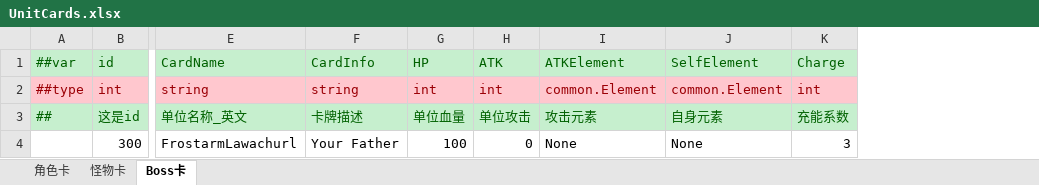
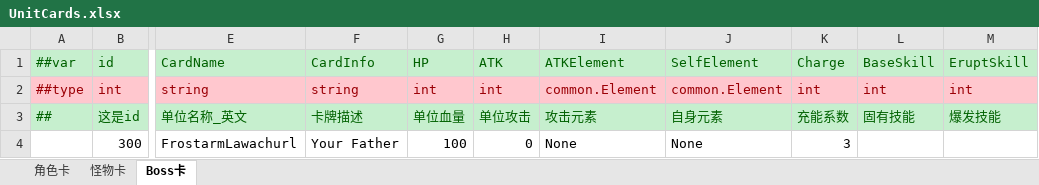
Before and after one commit to genpai-impact/genpai, an Excel workbook: Luban/Configs/Datas/CardDatas/UnitCards.xlsx, sheet Boss卡, drawn as a sheet; only a part is shown, gaps mark what is left out; values as stored, in another font and other column widths than the file's, no borders; the diff names each change by its address in the sheet, - before the commit and + after, or states it on an @@ line.

```diff
--- a/Luban/Configs/Datas/CardDatas/UnitCards.xlsx (sheet Boss卡)
+++ b/Luban/Configs/Datas/CardDatas/UnitCards.xlsx (sheet Boss卡)
+column L (BaseSkill), rows 2-3: int | 固有技能
+column M (EruptSkill), rows 2-3: int | 爆发技能
```
Also changed, not shown: sheet 角色卡, sheet 怪物卡, Luban/Configs/Datas/CardDatas/SpellCards.xlsx, Luban/Configs/Datas/__enums__.xlsx, 29 other files.
